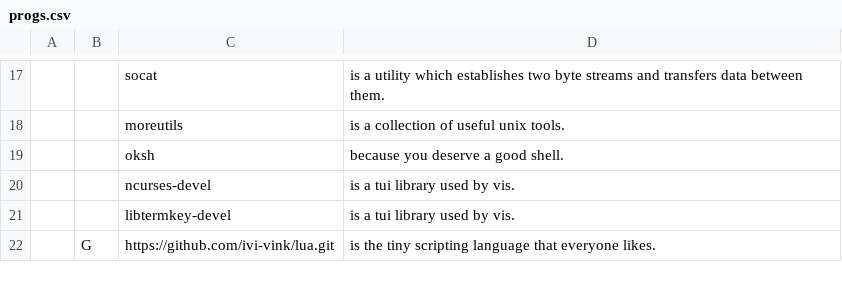
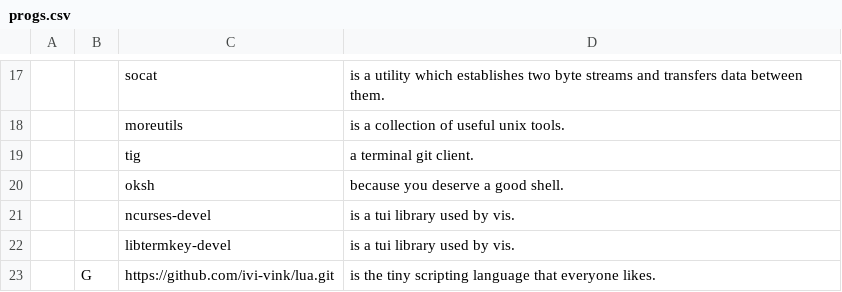
Before and after one commit to ivi-vink/flake, a CSV file: progs.csv, drawn as a sheet; only a part is shown, gaps mark what is left out; the diff names each change by its address in the sheet, - before the commit and + after, or states it on an @@ line.

Commit message:
add tig

```diff
--- a/progs.csv
+++ b/progs.csv
+row 19:  |  | tig | a terminal git client.
```
